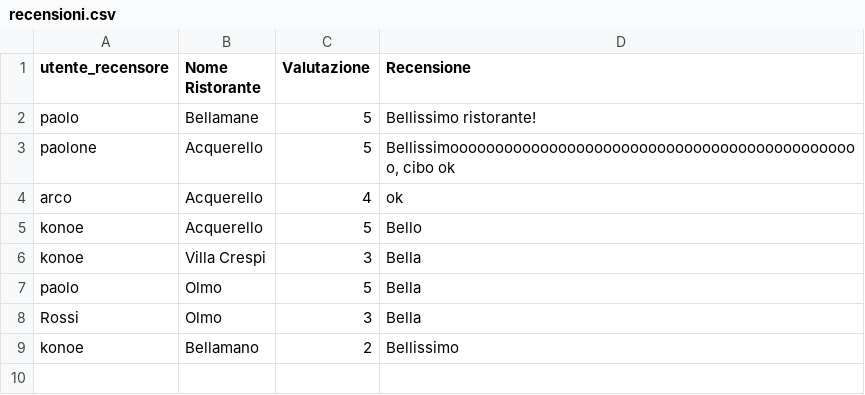
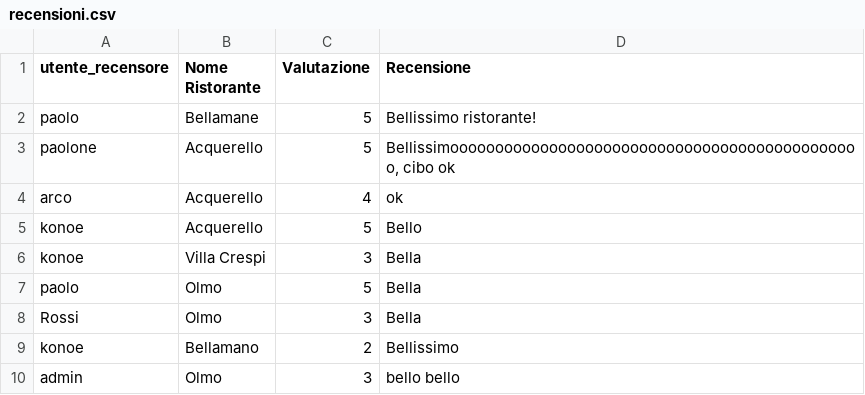
Before and after one commit to sirkonoi/theknife, a CSV file: data/recensioni.csv, drawn as a sheet; the diff names each change by its address in the sheet, - before the commit and + after, or states it on an @@ line.

```diff
--- a/data/recensioni.csv
+++ b/data/recensioni.csv
+row 10: admin | Olmo | 3 | bello bello
```
Also changed, not shown: 14 other files.
